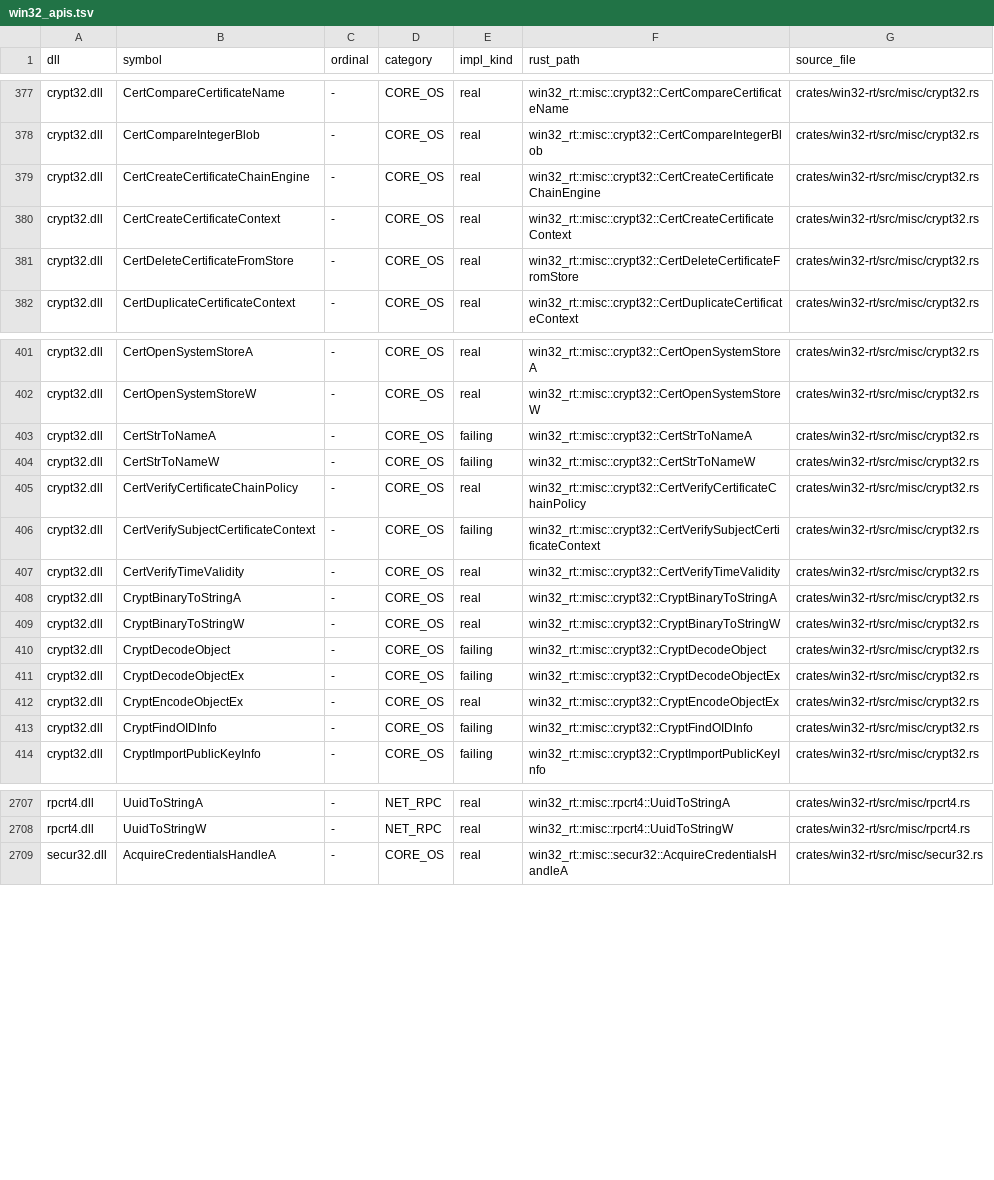
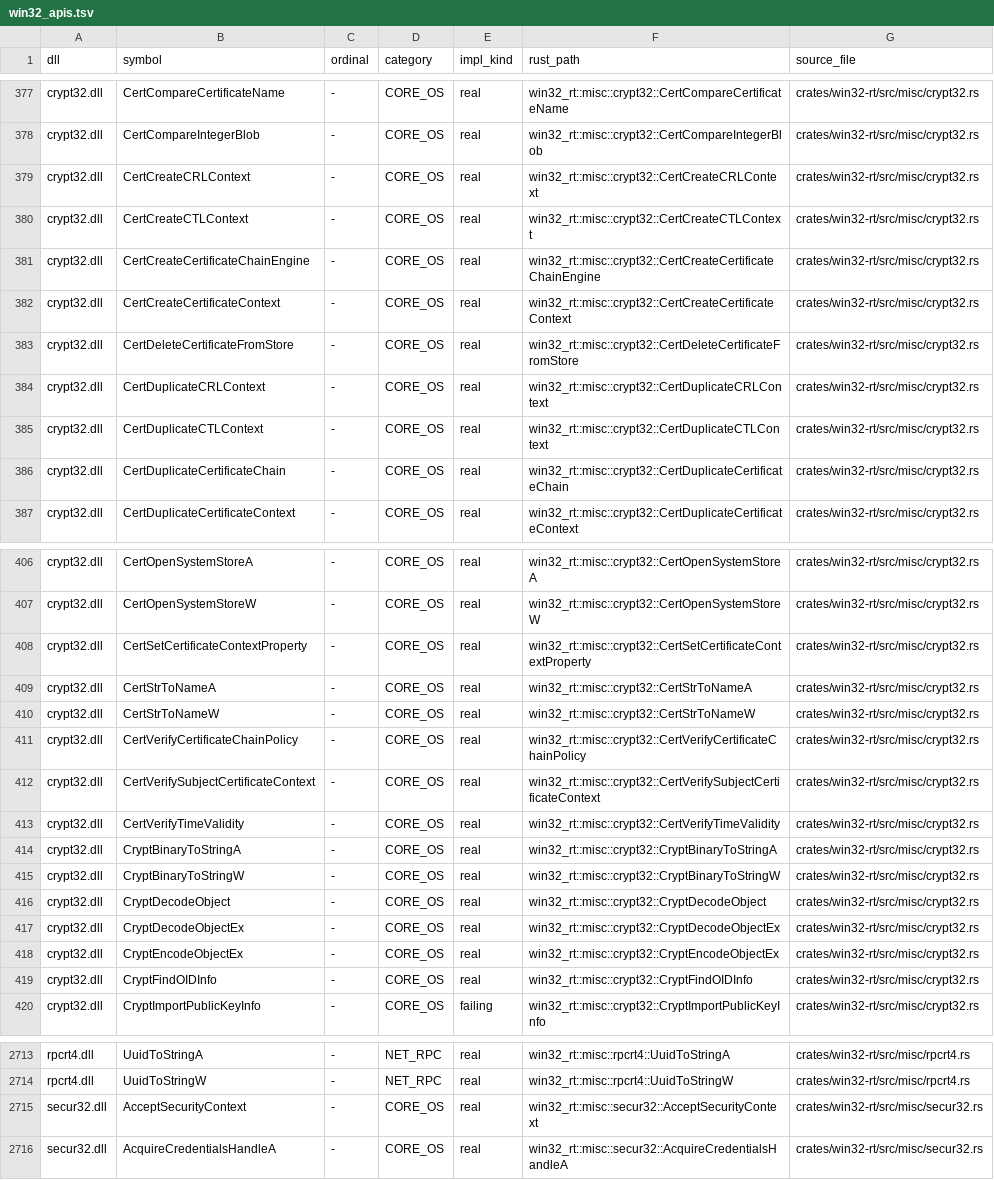
Before and after one commit to mweinbach/apple-silicon-port-factory, a TSV file: db/win32_apis.tsv, drawn as a sheet; only a part is shown, gaps mark what is left out; the diff covers the shown part only.

```diff
--- a/db/win32_apis.tsv
+++ b/db/win32_apis.tsv
@@ -378,2 +378,4 @@ crypt32.dll	CertCompareCertificateName	-	CORE_OS	real	win32_rt::misc::crypt32::C
 crypt32.dll	CertCompareIntegerBlob	-	CORE_OS	real	win32_rt::misc::crypt32::CertCompareIntegerBlob	crates/win32-rt/src/misc/crypt32.rs
+crypt32.dll	CertCreateCRLContext	-	CORE_OS	real	win32_rt::misc::crypt32::CertCreateCRLContext	crates/win32-rt/src/misc/crypt32.rs
+crypt32.dll	CertCreateCTLContext	-	CORE_OS	real	win32_rt::misc::crypt32::CertCreateCTLContext	crates/win32-rt/src/misc/crypt32.rs
 crypt32.dll	CertCreateCertificateChainEngine	-	CORE_OS	real	win32_rt::misc::crypt32::CertCreateCertificateChainEngine	crates/win32-rt/src/misc/crypt32.rs
@@ -381,2 +383,5 @@ crypt32.dll	CertCreateCertificateContext	-	CORE_OS	real	win32_rt::misc::crypt32:
 crypt32.dll	CertDeleteCertificateFromStore	-	CORE_OS	real	win32_rt::misc::crypt32::CertDeleteCertificateFromStore	crates/win32-rt/src/misc/crypt32.rs
+crypt32.dll	CertDuplicateCRLContext	-	CORE_OS	real	win32_rt::misc::crypt32::CertDuplicateCRLContext	crates/win32-rt/src/misc/crypt32.rs
+crypt32.dll	CertDuplicateCTLContext	-	CORE_OS	real	win32_rt::misc::crypt32::CertDuplicateCTLContext	crates/win32-rt/src/misc/crypt32.rs
+crypt32.dll	CertDuplicateCertificateChain	-	CORE_OS	real	win32_rt::misc::crypt32::CertDuplicateCertificateChain	crates/win32-rt/src/misc/crypt32.rs
 crypt32.dll	CertDuplicateCertificateContext	-	CORE_OS	real	win32_rt::misc::crypt32::CertDuplicateCertificateContext	crates/win32-rt/src/misc/crypt32.rs
@@ -402,6 +407,7 @@ crypt32.dll	CertOpenSystemStoreA	-	CORE_OS	real	win32_rt::misc::crypt32::CertOpe
 crypt32.dll	CertOpenSystemStoreW	-	CORE_OS	real	win32_rt::misc::crypt32::CertOpenSystemStoreW	crates/win32-rt/src/misc/crypt32.rs
-crypt32.dll	CertStrToNameA	-	CORE_OS	failing	win32_rt::misc::crypt32::CertStrToNameA	crates/win32-rt/src/misc/crypt32.rs
-crypt32.dll	CertStrToNameW	-	CORE_OS	failing	win32_rt::misc::crypt32::CertStrToNameW	crates/win32-rt/src/misc/crypt32.rs
+crypt32.dll	CertSetCertificateContextProperty	-	CORE_OS	real	win32_rt::misc::crypt32::CertSetCertificateContextProperty	crates/win32-rt/src/misc/crypt32.rs
+crypt32.dll	CertStrToNameA	-	CORE_OS	real	win32_rt::misc::crypt32::CertStrToNameA	crates/win32-rt/src/misc/crypt32.rs
+crypt32.dll	CertStrToNameW	-	CORE_OS	real	win32_rt::misc::crypt32::CertStrToNameW	crates/win32-rt/src/misc/crypt32.rs
 crypt32.dll	CertVerifyCertificateChainPolicy	-	CORE_OS	real	win32_rt::misc::crypt32::CertVerifyCertificateChainPolicy	crates/win32-rt/src/misc/crypt32.rs
-crypt32.dll	CertVerifySubjectCertificateContext	-	CORE_OS	failing	win32_rt::misc::crypt32::CertVerifySubjectCertificateContext	crates/win32-rt/src/misc/crypt32.rs
+crypt32.dll	CertVerifySubjectCertificateContext	-	CORE_OS	real	win32_rt::misc::crypt32::CertVerifySubjectCertificateContext	crates/win32-rt/src/misc/crypt32.rs
 crypt32.dll	CertVerifyTimeValidity	-	CORE_OS	real	win32_rt::misc::crypt32::CertVerifyTimeValidity	crates/win32-rt/src/misc/crypt32.rs
@@ -409,6 +415,6 @@ crypt32.dll	CryptBinaryToStringA	-	CORE_OS	real	win32_rt::misc::crypt32::CryptBi
 crypt32.dll	CryptBinaryToStringW	-	CORE_OS	real	win32_rt::misc::crypt32::CryptBinaryToStringW	crates/win32-rt/src/misc/crypt32.rs
-crypt32.dll	CryptDecodeObject	-	CORE_OS	failing	win32_rt::misc::crypt32::CryptDecodeObject	crates/win32-rt/src/misc/crypt32.rs
-crypt32.dll	CryptDecodeObjectEx	-	CORE_OS	failing	win32_rt::misc::crypt32::CryptDecodeObjectEx	crates/win32-rt/src/misc/crypt32.rs
+crypt32.dll	CryptDecodeObject	-	CORE_OS	real	win32_rt::misc::crypt32::CryptDecodeObject	crates/win32-rt/src/misc/crypt32.rs
+crypt32.dll	CryptDecodeObjectEx	-	CORE_OS	real	win32_rt::misc::crypt32::CryptDecodeObjectEx	crates/win32-rt/src/misc/crypt32.rs
 crypt32.dll	CryptEncodeObjectEx	-	CORE_OS	real	win32_rt::misc::crypt32::CryptEncodeObjectEx	crates/win32-rt/src/misc/crypt32.rs
-crypt32.dll	CryptFindOIDInfo	-	CORE_OS	failing	win32_rt::misc::crypt32::CryptFindOIDInfo	crates/win32-rt/src/misc/crypt32.rs
+crypt32.dll	CryptFindOIDInfo	-	CORE_OS	real	win32_rt::misc::crypt32::CryptFindOIDInfo	crates/win32-rt/src/misc/crypt32.rs
 crypt32.dll	CryptImportPublicKeyInfo	-	CORE_OS	failing	win32_rt::misc::crypt32::CryptImportPublicKeyInfo	crates/win32-rt/src/misc/crypt32.rs
@@ -2708,2 +2714,3 @@ rpcrt4.dll	UuidToStringA	-	NET_RPC	real	win32_rt::misc::rpcrt4::UuidToStringA	cr
 rpcrt4.dll	UuidToStringW	-	NET_RPC	real	win32_rt::misc::rpcrt4::UuidToStringW	crates/win32-rt/src/misc/rpcrt4.rs
+secur32.dll	AcceptSecurityContext	-	CORE_OS	real	win32_rt::misc::secur32::AcceptSecurityContext	crates/win32-rt/src/misc/secur32.rs
 secur32.dll	AcquireCredentialsHandleA	-	CORE_OS	real	win32_rt::misc::secur32::AcquireCredentialsHandleA	crates/win32-rt/src/misc/secur32.rs
```
Also changed, not shown: 10 edited cells elsewhere in this file, db/stub_inventory.tsv, 2 other files.
